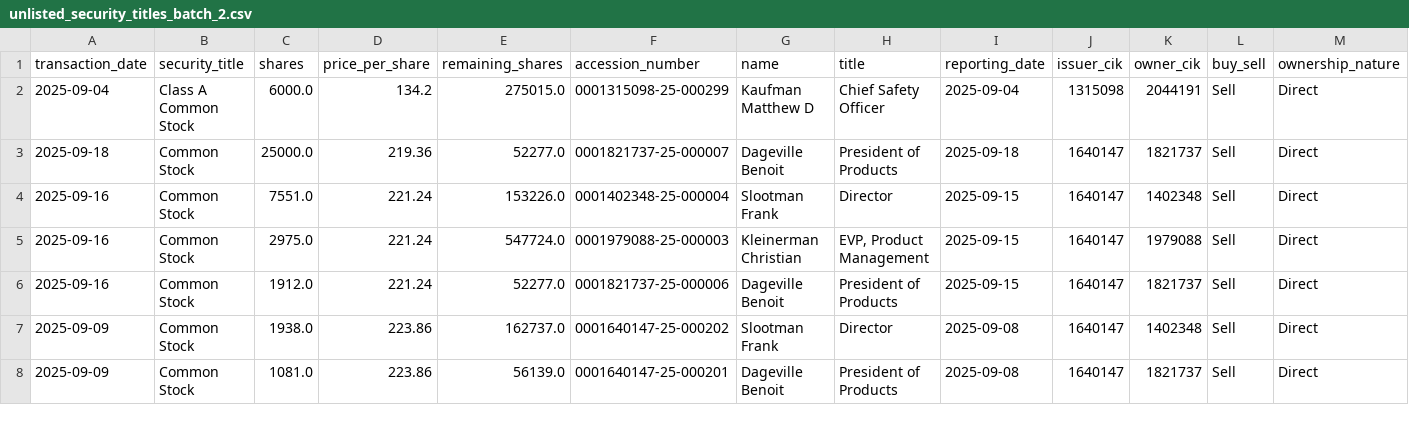
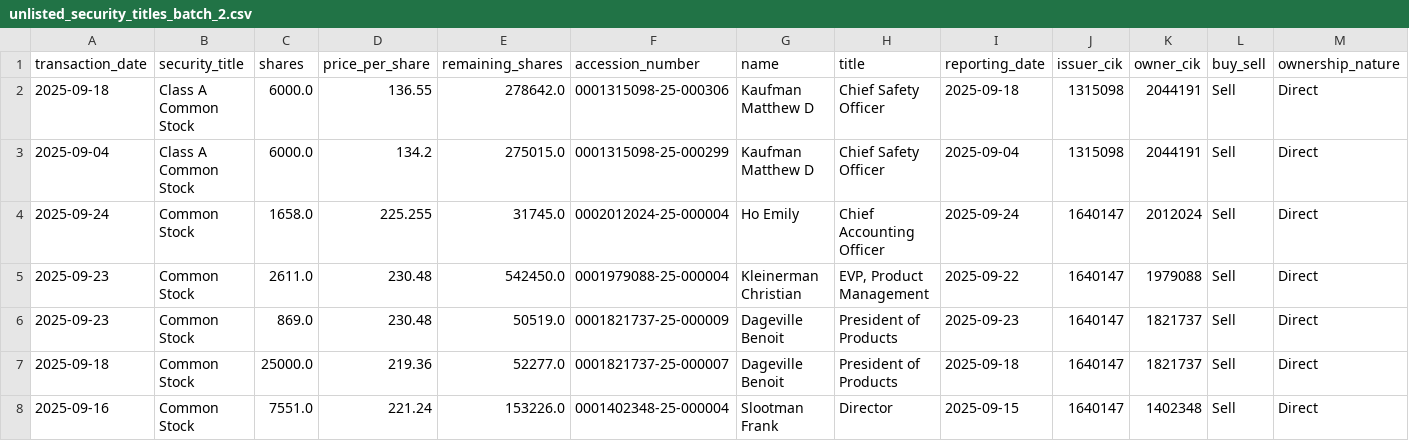
Before and after one commit to supertypeai/sectors_us_insider_trading, a CSV file: unlisted_security_titles_batch_2.csv, drawn as a sheet; only a part is shown; the shorter side is filled out with more unchanged rows; rows hold the shown columns only; the diff names each change by its address in the sheet, - before the commit and + after, or states it on an @@ line.

```diff
--- a/unlisted_security_titles_batch_2.csv
+++ b/unlisted_security_titles_batch_2.csv
+row 2: 2025-09-18 | Class A Common Stock | 6000.0 | 136.55 | 278642.0 | 0001315098-25-000306 | Kaufman Matthew D | Chief Safety Officer | 2025-09-18 | 1315098 | 2044191 | Sell | Direct
+row 4: 2025-09-24 | Common Stock | 1658.0 | 225.255 | 31745.0 | 0002012024-25-000004 | Ho Emily | Chief Accounting Officer | 2025-09-24 | 1640147 | 2012024 | Sell | Direct
+row 5: 2025-09-23 | Common Stock | 2611.0 | 230.48 | 542450.0 | 0001979088-25-000004 | Kleinerman Christian | EVP, Product Management | 2025-09-22 | 1640147 | 1979088 | Sell | Direct
+row 6: 2025-09-23 | Common Stock | 869.0 | 230.48 | 50519.0 | 0001821737-25-000009 | Dageville Benoit | President of Products | 2025-09-23 | 1640147 | 1821737 | Sell | Direct
```
